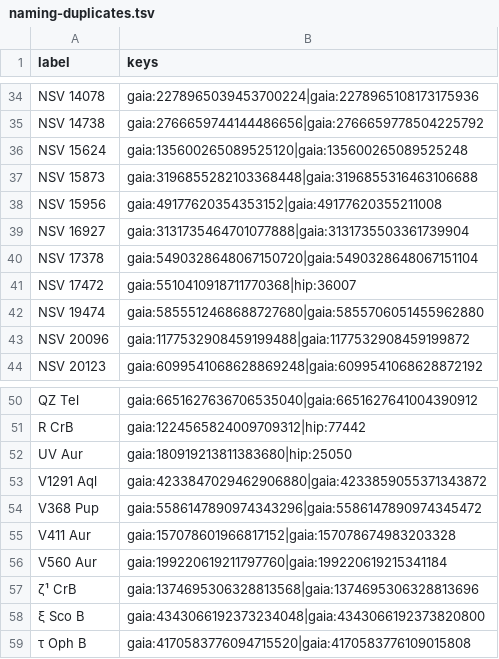
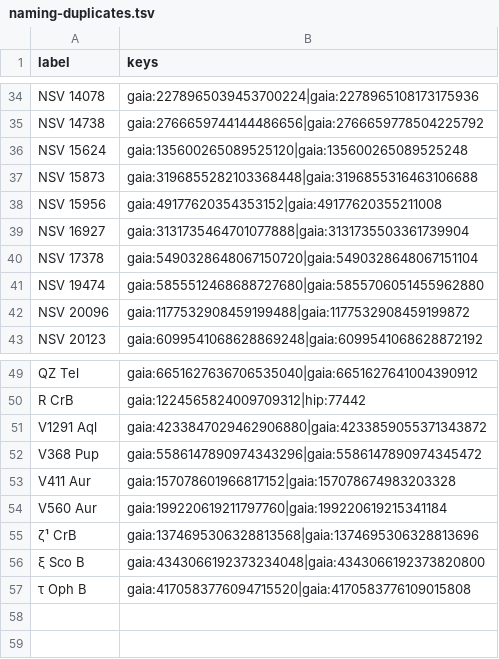
Before and after one commit to alexmensch/stellata, a TSV file: scripts/catalog/naming/naming-duplicates.tsv, drawn as a sheet; only a part is shown, gaps mark what is left out; the diff names each change by its address in the sheet, - before the commit and + after, or states it on an @@ line.

```diff
--- a/scripts/catalog/naming/naming-duplicates.tsv
+++ b/scripts/catalog/naming/naming-duplicates.tsv
-row 41: NSV 17472 | gaia:5510410918711770368|hip:36007
-row 52: UV Aur | gaia:180919213811383680|hip:25050
```
Also changed, not shown: scripts/catalog/naming/naming-parity.tsv.
